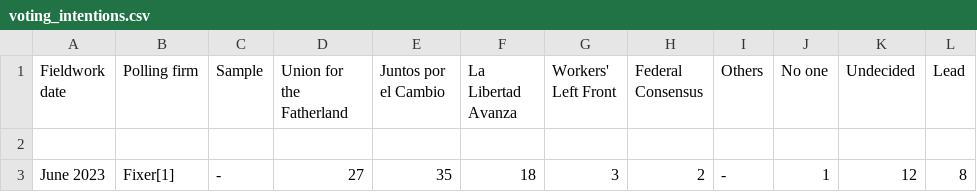
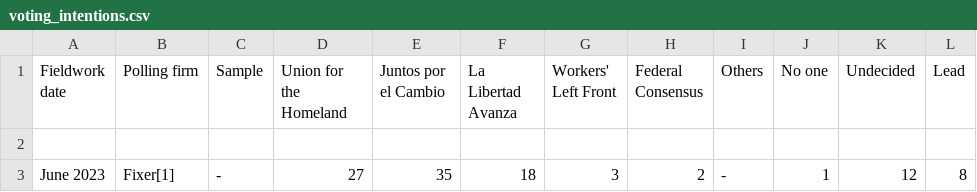
Before and after one commit to NewsAppsUMD/ARGPOLL2023, a CSV file: voting_intentions.csv, drawn as a sheet; only a part is shown.

Commit message:
Update voting intentions

```diff
--- a/voting_intentions.csv
+++ b/voting_intentions.csv
@@ -1,2 +1,2 @@
-Fieldwork date,Polling firm,Sample,Union for the Fatherland,Juntos por el Cambio,La Libertad Avanza,Workers' Left Front,Federal Consensus,Others,No one,Undecided,Lead
+Fieldwork date,Polling firm,Sample,Union for the Homeland,Juntos por el Cambio,La Libertad Avanza,Workers' Left Front,Federal Consensus,Others,No one,Undecided,Lead
 ""
```
